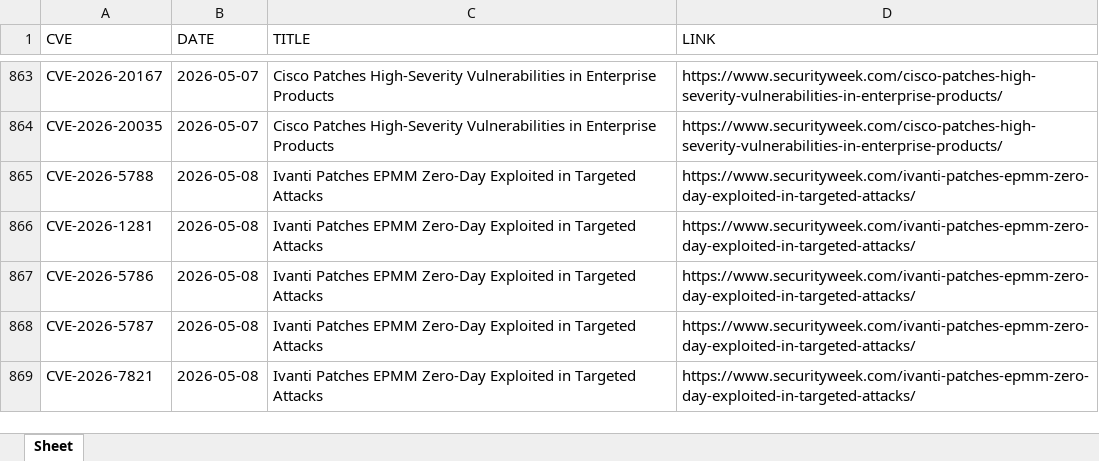
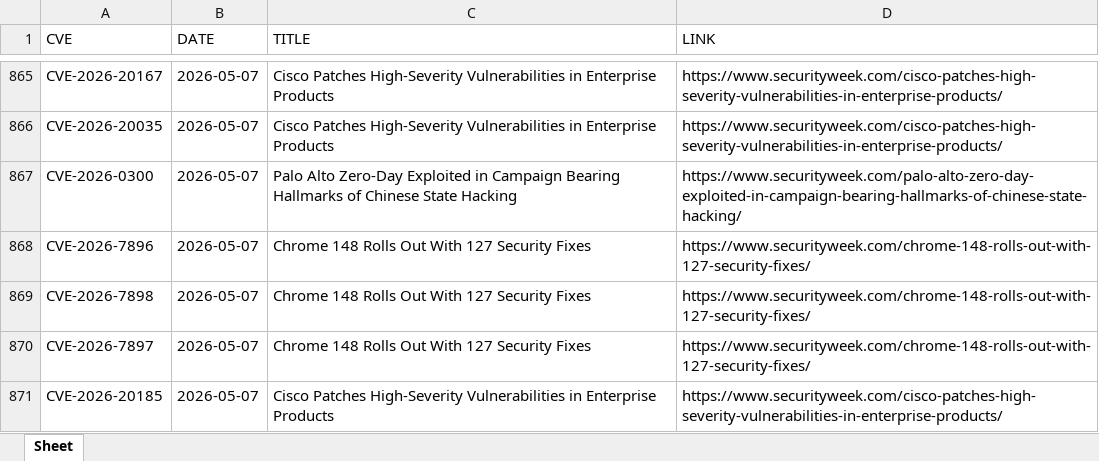
Before and after one commit to thanujbtech-lgtm/securityweek_cve, an Excel workbook: securityweek_cves.xlsx, sheet Sheet, drawn as a sheet; only a part is shown, gaps mark what is left out; the shorter side is filled out with more unchanged rows; values as stored, in another font and other column widths than the file's, no borders; the diff covers the shown part only; the diff names each change by its address in the sheet, - before the commit and + after, or states it on an @@ line.

```diff
--- a/securityweek_cves.xlsx (sheet Sheet)
+++ b/securityweek_cves.xlsx (sheet Sheet)
+row 867: CVE-2026-0300 | 2026-05-07 | Palo Alto Zero-Day Exploited in Campaign Bearing Hallmarks of Chinese State Hacking | https://www.securityweek.com/palo-alto-zero-day-exploited-in-campaign-bearing-hallmarks-of-chinese-state-hacking/
+row 868: CVE-2026-7896 | 2026-05-07 | Chrome 148 Rolls Out With 127 Security Fixes | https://www.securityweek.com/chrome-148-rolls-out-with-127-security-fixes/
+row 869: CVE-2026-7898 | 2026-05-07 | Chrome 148 Rolls Out With 127 Security Fixes | https://www.securityweek.com/chrome-148-rolls-out-with-127-security-fixes/
+row 870: CVE-2026-7897 | 2026-05-07 | Chrome 148 Rolls Out With 127 Security Fixes | https://www.securityweek.com/chrome-148-rolls-out-with-127-security-fixes/
+row 871: CVE-2026-20185 | 2026-05-07 | Cisco Patches High-Severity Vulnerabilities in Enterprise Products | https://www.securityweek.com/cisco-patches-high-severity-vulnerabilities-in-enterprise-products/
```
Also changed, not shown: 13 added rows elsewhere in this sheet.
